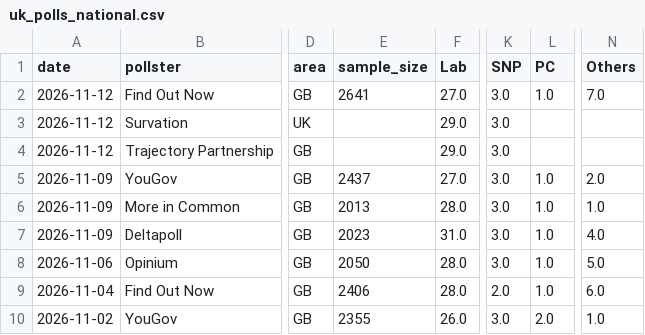
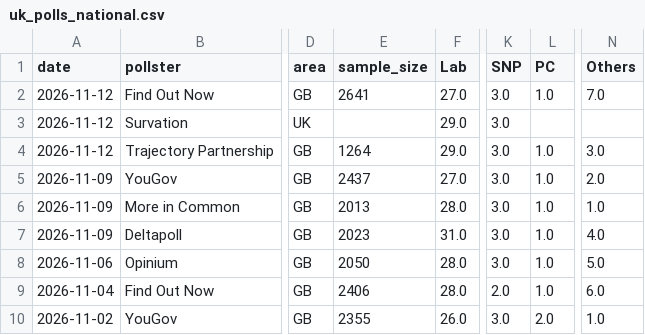
Before and after one commit to agoldhammer/UKPolls, a CSV file: data/uk_polls_national.csv, drawn as a sheet; only a part is shown, gaps mark what is left out; the diff names each change by its address in the sheet, - before the commit and + after, or states it on an @@ line.

```diff
--- a/data/uk_polls_national.csv
+++ b/data/uk_polls_national.csv
-E4 (sample_size): (empty)
+E4 (sample_size): 1264
-L4 (PC): (empty)
+L4 (PC): 1.0
-N4 (Others): (empty)
+N4 (Others): 3.0
```
Also changed, not shown: 3 other files.
